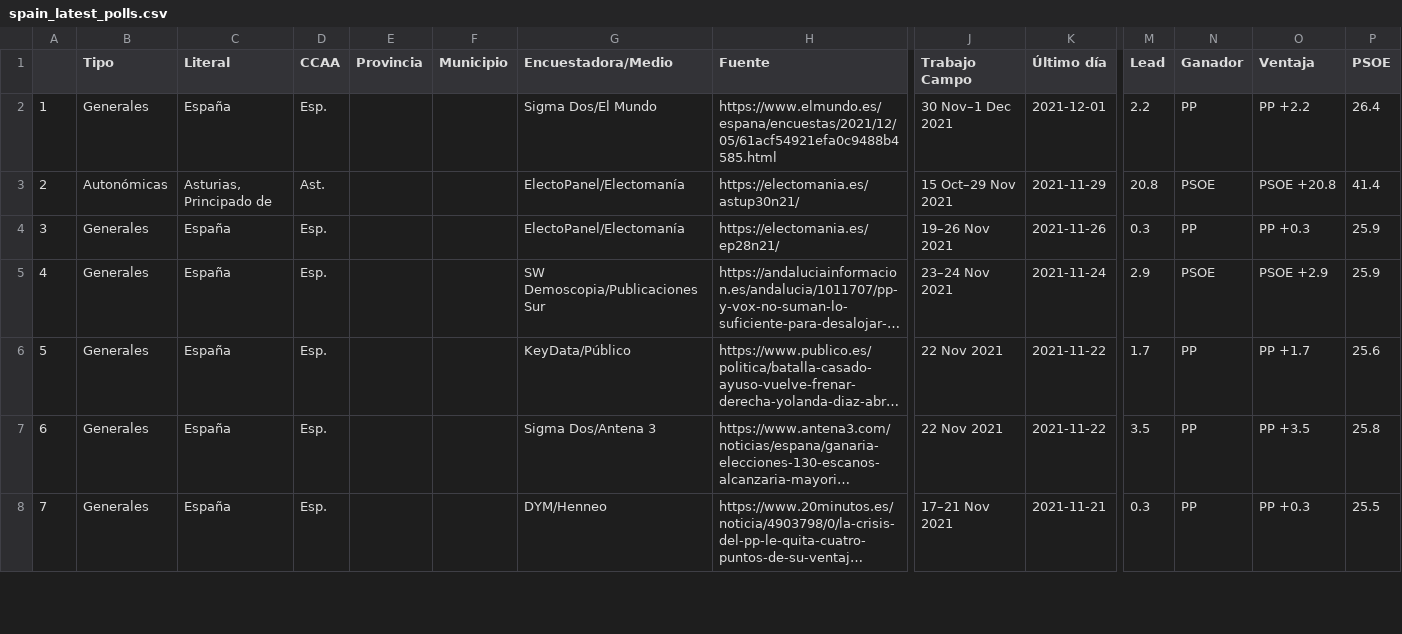
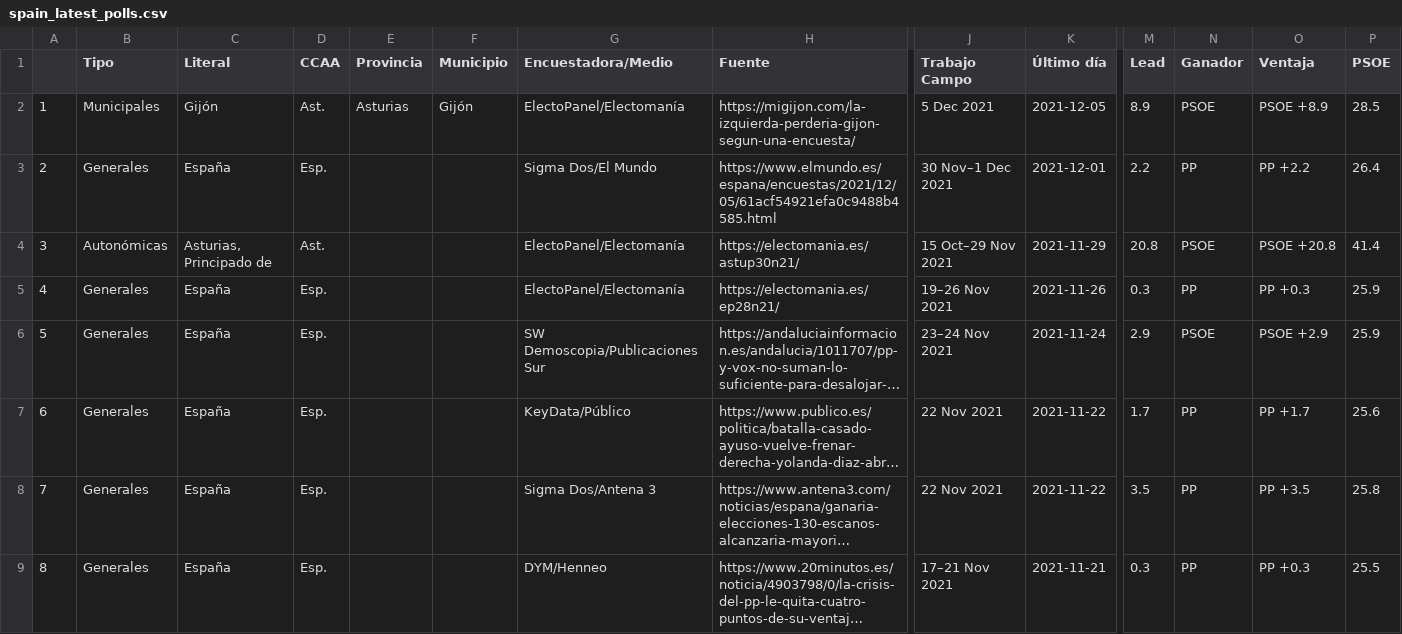
Before and after one commit to endikasatu/encuestas_esp, a CSV file: data/spain_latest_polls.csv, drawn as a sheet; only a part is shown, gaps mark what is left out; long unchanged cells end in …; addresses are those after the commit; rows hold the shown columns only; the diff names each change by its address in the sheet, - before the commit and + after, or states it on an @@ line.

```diff
--- a/data/spain_latest_polls.csv
+++ b/data/spain_latest_polls.csv
+row 2: 1 | Municipales | Gijón | Ast. | Asturias | Gijón | ElectoPanel/Electomanía | https://migijon.com/la-izquierda-perderia-gijon-segun-una-encuesta/ | 5 Dec 2021 | 2021-12-05 | 8.9 | PSOE | PSOE +8.9 | 28.5
@@ column A renumbered from row 3 down @@
```
Also changed, not shown: data/last2monthsPolls.csv.
